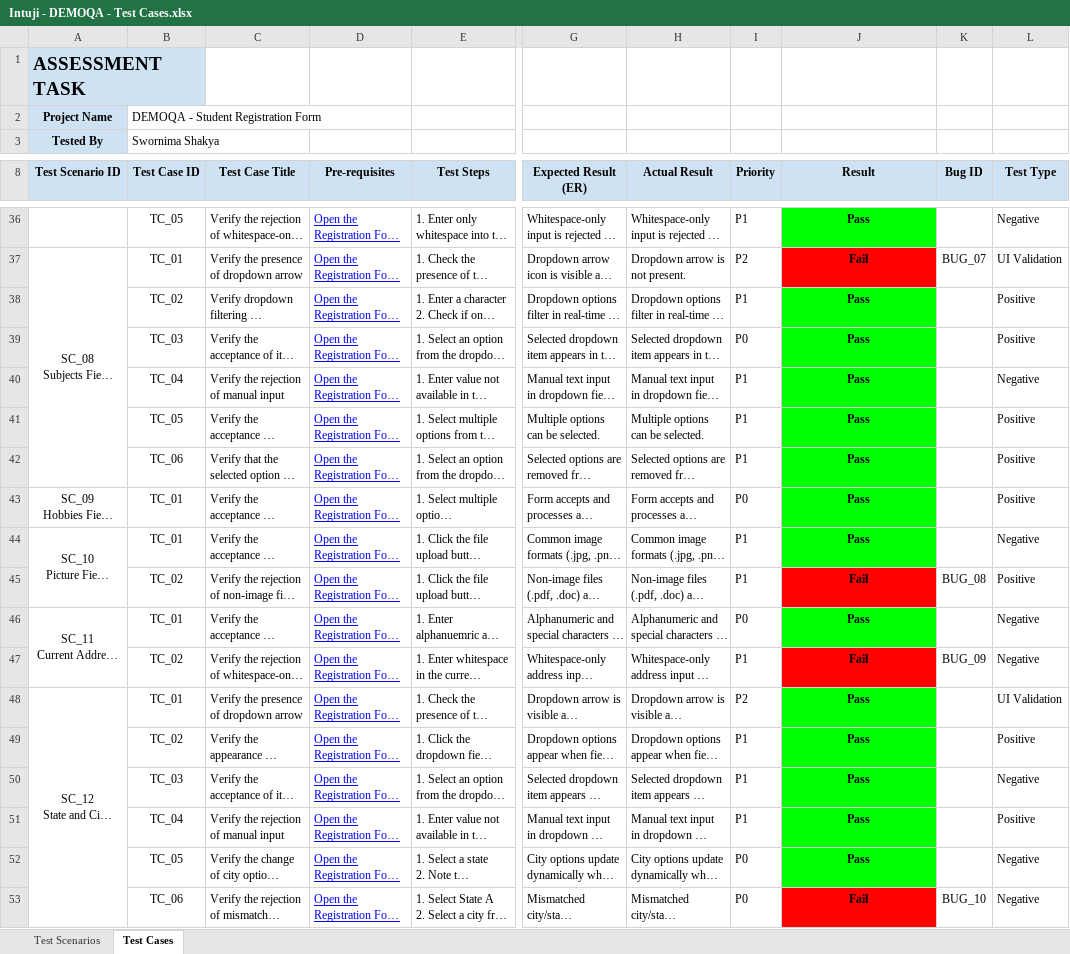
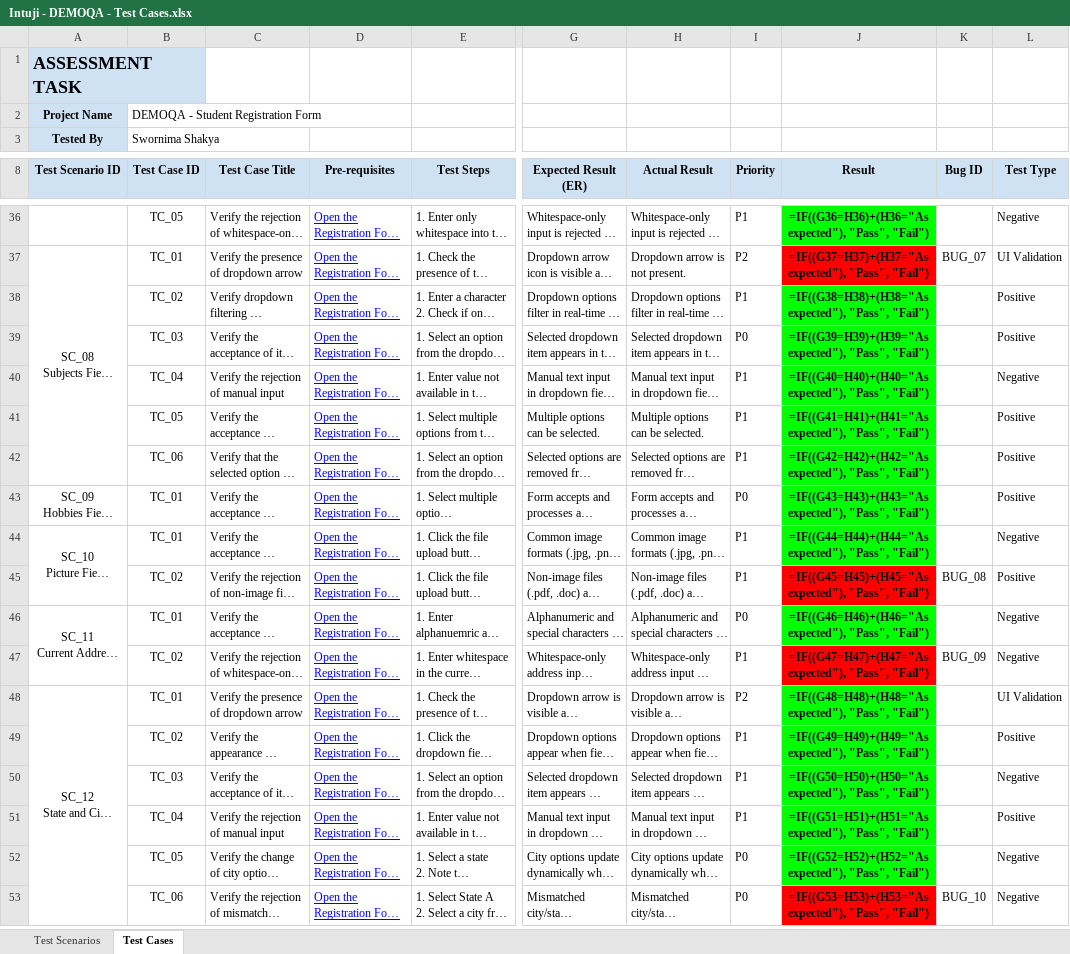
Before and after one commit to swornimashakya/intuji-QA-Intern-challenge, an Excel workbook: ManualTesting/TestCases/Intuji - DEMOQA - Test Cases.xlsx, sheet Test Cases, drawn as a sheet; only a part is shown, gaps mark what is left out; long unchanged cells end in …; values as stored, in another font and other column widths than the file's, no borders; formulas without a stored value are shown as written; the diff covers the shown part only; the diff names each change by its address in the sheet, - before the commit and + after, or states it on an @@ line.

Commit message:
First test

```diff
--- a/ManualTesting/TestCases/Intuji - DEMOQA - Test Cases.xlsx (sheet Test Cases)
+++ b/ManualTesting/TestCases/Intuji - DEMOQA - Test Cases.xlsx (sheet Test Cases)
@@ A1 text size: smaller @@
-J36 (Result): Pass
+J36 (Result): =IF((G36=H36)+(H36="As expected"), "Pass", "Fail")
-J37 (Result): Fail
+J37 (Result): =IF((G37=H37)+(H37="As expected"), "Pass", "Fail")
-J38 (Result): Pass
+J38 (Result): =IF((G38=H38)+(H38="As expected"), "Pass", "Fail")
-J39 (Result): Pass
+J39 (Result): =IF((G39=H39)+(H39="As expected"), "Pass", "Fail")
-J40 (Result): Pass
+J40 (Result): =IF((G40=H40)+(H40="As expected"), "Pass", "Fail")
-J41 (Result): Pass
+J41 (Result): =IF((G41=H41)+(H41="As expected"), "Pass", "Fail")
-J42 (Result): Pass
+J42 (Result): =IF((G42=H42)+(H42="As expected"), "Pass", "Fail")
-J43 (Result): Pass
+J43 (Result): =IF((G43=H43)+(H43="As expected"), "Pass", "Fail")
-J44 (Result): Pass
+J44 (Result): =IF((G44=H44)+(H44="As expected"), "Pass", "Fail")
-J45 (Result): Fail
+J45 (Result): =IF((G45=H45)+(H45="As expected"), "Pass", "Fail")
-J46 (Result): Pass
+J46 (Result): =IF((G46=H46)+(H46="As expected"), "Pass", "Fail")
-J47 (Result): Fail
+J47 (Result): =IF((G47=H47)+(H47="As expected"), "Pass", "Fail")
-J48 (Result): Pass
+J48 (Result): =IF((G48=H48)+(H48="As expected"), "Pass", "Fail")
-J49 (Result): Pass
+J49 (Result): =IF((G49=H49)+(H49="As expected"), "Pass", "Fail")
-J50 (Result): Pass
+J50 (Result): =IF((G50=H50)+(H50="As expected"), "Pass", "Fail")
-J51 (Result): Pass
+J51 (Result): =IF((G51=H51)+(H51="As expected"), "Pass", "Fail")
-J52 (Result): Pass
+J52 (Result): =IF((G52=H52)+(H52="As expected"), "Pass", "Fail")
-J53 (Result): Fail
+J53 (Result): =IF((G53=H53)+(H53="As expected"), "Pass", "Fail")
```
Also changed, not shown: 30 edited cells elsewhere in this sheet, sheet Test Scenarios, 7 other files.
